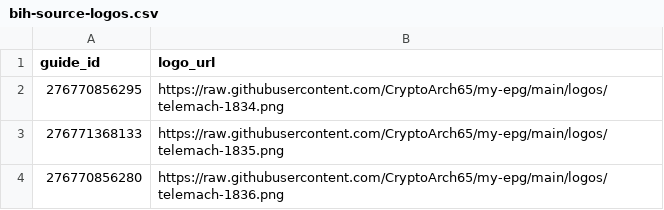
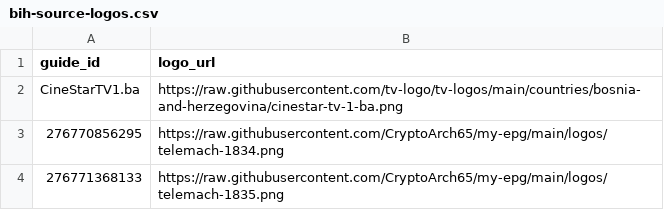
Before and after one commit to CryptoArch65/my-epg, a CSV file: config/bih-source-logos.csv, drawn as a sheet; only a part is shown; the shorter side is filled out with more unchanged rows; the diff names each change by its address in the sheet, - before the commit and + after, or states it on an @@ line.

Commit message:
Prepare Telemach CineStar TV 1 logo mapping

```diff
--- a/config/bih-source-logos.csv
+++ b/config/bih-source-logos.csv
+row 2: CineStarTV1.ba | https://raw.githubusercontent.com/tv-logo/tv-logos/main/countries/bosnia-and-herzegovina/cinestar-tv-1-ba.png
```
